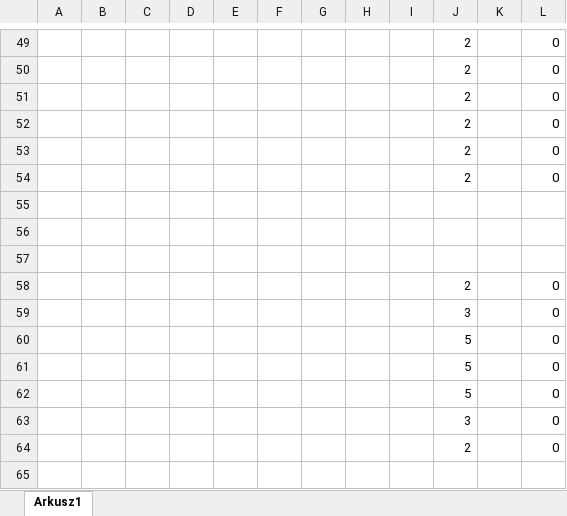
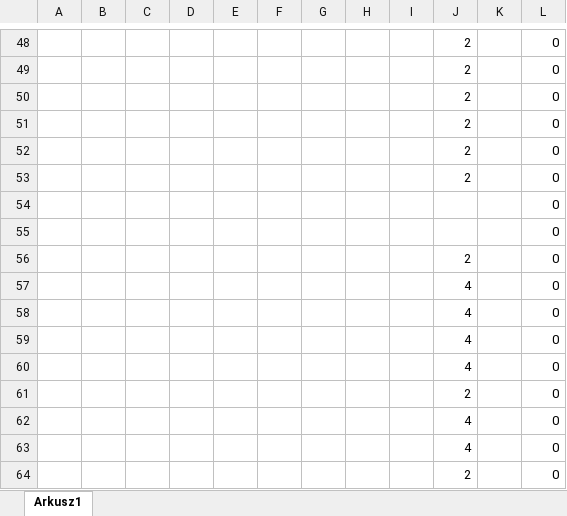
Before and after one commit to jawlo6/2025, an Excel workbook: 5TIA2/Egazamin próbny/Dominik Wronka/INF_03_2024_06_2_SG_zo.xlsx, sheet Arkusz1, drawn as a sheet; only a part is shown, gaps mark what is left out; values as stored, in another font and other column widths than the file's, no borders; charts and pictures not drawn; removed rows and columns are numbered as before the commit, all else as after; the diff covers the shown part only; the diff names each change by its address in the sheet, - before the commit and + after, or states it on an @@ line.

```diff
--- a/5TIA2/Egazamin próbny/Dominik Wronka/INF_03_2024_06_2_SG_zo.xlsx (sheet Arkusz1)
+++ b/5TIA2/Egazamin próbny/Dominik Wronka/INF_03_2024_06_2_SG_zo.xlsx (sheet Arkusz1)
-L54:L55: (empty)
+L54:L55: 0
-row 57: (empty)
-row 59:  |  |  |  |  |  |  |  |  | 3 |  | 0
-J57:J59: 5
+J57:J59: 4
-row 63:  |  |  |  |  |  |  |  |  | 3 |  | 0
@@ row 29 moved to row 60: 4 @@
+row 61:  |  |  |  |  |  |  |  |  | 2 |  | 0
+row 62:  |  |  |  |  |  |  |  |  | 4 |  | 0
+row 63:  |  |  |  |  |  |  |  |  | 4 |  | 0
```
Also changed, not shown: 5 added rows, 8 removed rows, 13 moved rows and 8 edited cells elsewhere in this sheet, formulas that keep their value, charts or pictures, 3 other files.
